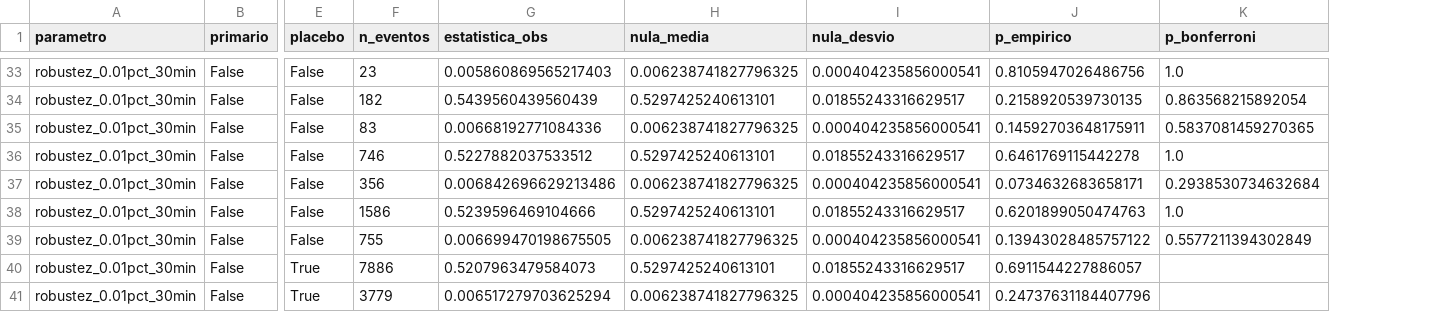
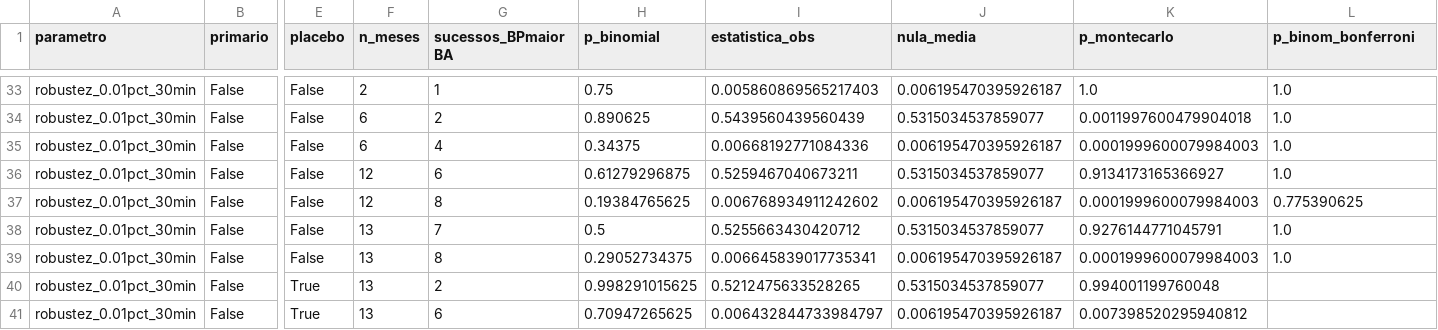
Before and after one commit to Hackathon-Trainee-FEA-dev/usdbrl-round-numbers, a CSV file: results/confirmatory_results.csv, drawn as a sheet; only a part is shown, gaps mark what is left out; removed rows and columns are numbered as before the commit, all else as after; the diff covers the shown part only; the diff names each change by its address in the sheet, - before the commit and + after, or states it on an @@ line.

Commit message:
results: rerun confirmatory test under literal Osler design (null holds)
N=5000 control sets, session-filtered, monthly binomial sign test + Monte
Carlo complement, across the primary design and 3 robustness variants.

- H1a (reversal): null on both tests, every grid and variant. Observed bounce
  rate ~0.55, matching the ~56% Osler reports for arbitrary levels.
- H1b (acceleration): null on the literal sign test (all p_binomial >= 0.34).
  The Monte Carlo flags some grids, but ALSO flags the R$0.01 placebo (p=0.025)
  -- diagnosing the Monte Carlo magnitude "signal" as a pooling artifact, not
  anchoring. The monthly sign test does not fall for it.

Null result stands under the literal design, consistent with the earlier
proxy run. Reproducible with `python -m src.run_analysis`.

```diff
--- a/results/confirmatory_results.csv
+++ b/results/confirmatory_results.csv
-column F (n_eventos), rows 33-41: 23 | 182 | 83 | 746 | 356 | 1586 | 755 | 7886 | 3779
+column F (n_meses), rows 33-41: 2 | 6 | 6 | 12 | 12 | 13 | 13 | 13 | 13
+column G (sucessos_BPmaiorBA), rows 33-41: 1 | 2 | 4 | 6 | 8 | 7 | 8 | 2 | 6
+column H (p_binomial), rows 33-41: 0.75 | 0.890625 | 0.34375 | 0.61279296875 | 0.19384765625 | 0.5 | 0.29052734375 | 0.998291015625 | 0.70947265625
-column I (nula_desvio), rows 33-41: 0.000404235856000541 | 0.01855243316629517 | 0.000404235856000541 | 0.01855243316629517 | 0.000404235856000541 | 0.01855243316629517 | 0.000404235856000541 | 0.01855243316629517 | 0.000404235856000541
-column J (p_empirico), rows 33-41: 0.8105947026486756 | 0.2158920539730135 | 0.14592703648175911 | 0.6461769115442278 | 0.0734632683658171 | 0.6201899050474763 | 0.13943028485757122 | 0.6911544227886057 | 0.24737631184407796
+column K (p_montecarlo), rows 33-41: 1.0 | 0.0011997600479904018 | 0.0001999600079984003 | 0.9134173165366927 | 0.0001999600079984003 | 0.9276144771045791 | 0.0001999600079984003 | 0.994001199760048 | 0.007398520295940812
-L1: p_bonferroni
+L1: p_binom_bonferroni
-J33 (nula_media): 0.006238741827796325
+J33 (nula_media): 0.006195470395926187
-J34 (nula_media): 0.5297425240613101
+J34 (nula_media): 0.5315034537859077
-L34 (p_binom_bonferroni): 0.863568215892054
+L34 (p_binom_bonferroni): 1.0
-J35 (nula_media): 0.006238741827796325
+J35 (nula_media): 0.006195470395926187
-L35 (p_binom_bonferroni): 0.5837081459270365
+L35 (p_binom_bonferroni): 1.0
-I36 (estatistica_obs): 0.5227882037533512
+I36 (estatistica_obs): 0.5259467040673211
-J36 (nula_media): 0.5297425240613101
+J36 (nula_media): 0.5315034537859077
-I37 (estatistica_obs): 0.006842696629213486
+I37 (estatistica_obs): 0.006768934911242602
-J37 (nula_media): 0.006238741827796325
+J37 (nula_media): 0.006195470395926187
-L37 (p_binom_bonferroni): 0.2938530734632684
+L37 (p_binom_bonferroni): 0.775390625
-I38 (estatistica_obs): 0.5239596469104666
+I38 (estatistica_obs): 0.5255663430420712
-J38 (nula_media): 0.5297425240613101
+J38 (nula_media): 0.5315034537859077
-I39 (estatistica_obs): 0.006699470198675505
+I39 (estatistica_obs): 0.006645839017735341
-J39 (nula_media): 0.006238741827796325
+J39 (nula_media): 0.006195470395926187
-L39 (p_binom_bonferroni): 0.5577211394302849
+L39 (p_binom_bonferroni): 1.0
-I40 (estatistica_obs): 0.5207963479584073
+I40 (estatistica_obs): 0.5212475633528265
-J40 (nula_media): 0.5297425240613101
+J40 (nula_media): 0.5315034537859077
-I41 (estatistica_obs): 0.006517279703625294
+I41 (estatistica_obs): 0.006432844733984797
-J41 (nula_media): 0.006238741827796325
+J41 (nula_media): 0.006195470395926187
```
Also changed, not shown: 56 edited cells elsewhere in this file.
